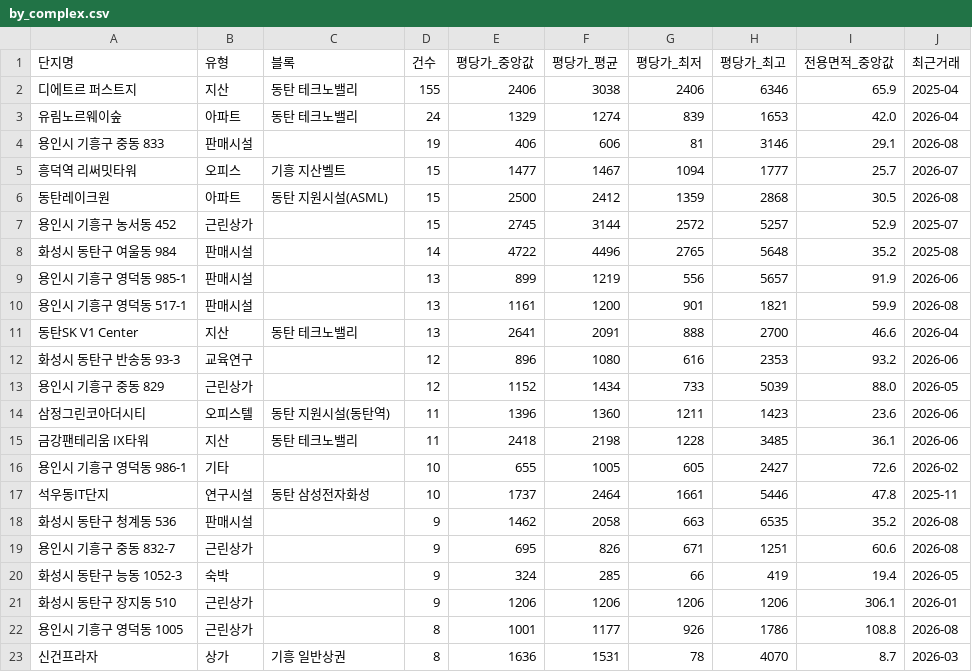
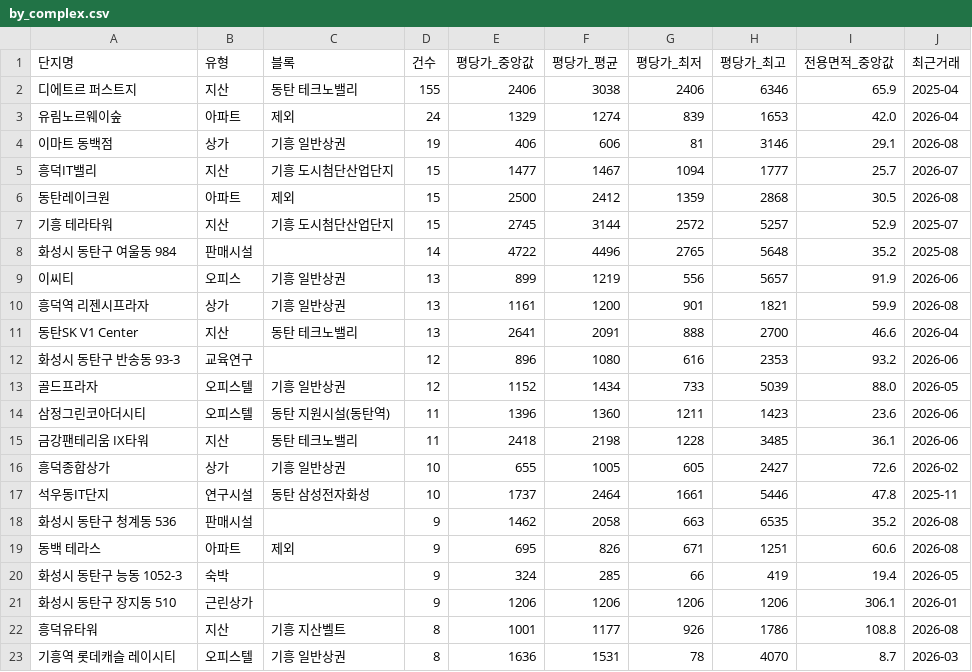
Before and after one commit to jay70park-cyber/jisik-blog-auto, a CSV file: data/by_complex.csv, drawn as a sheet; only a part is shown; the diff covers the shown part only.

```diff
--- a/data/by_complex.csv
+++ b/data/by_complex.csv
@@ -2,22 +2,22 @@
 디에트르 퍼스트지,지산,동탄 테크노밸리,155,2406,3038,2406,6346,65.9,2025-04
-유림노르웨이숲,아파트,동탄 테크노밸리,24,1329,1274,839,1653,42.0,2026-04
-용인시 기흥구 중동 833,판매시설,,19,406,606,81,3146,29.1,2026-08
-흥덕역 리써밋타워,오피스,기흥 지산벨트,15,1477,1467,1094,1777,25.7,2026-07
-동탄레이크원,아파트,동탄 지원시설(ASML),15,2500,2412,1359,2868,30.5,2026-08
-용인시 기흥구 농서동 452,근린상가,,15,2745,3144,2572,5257,52.9,2025-07
+유림노르웨이숲,아파트,제외,24,1329,1274,839,1653,42.0,2026-04
+이마트 동백점,상가,기흥 일반상권,19,406,606,81,3146,29.1,2026-08
+흥덕IT밸리,지산,기흥 도시첨단산업단지,15,1477,1467,1094,1777,25.7,2026-07
+동탄레이크원,아파트,제외,15,2500,2412,1359,2868,30.5,2026-08
+기흥 테라타워,지산,기흥 도시첨단산업단지,15,2745,3144,2572,5257,52.9,2025-07
 화성시 동탄구 여울동 984,판매시설,,14,4722,4496,2765,5648,35.2,2025-08
-용인시 기흥구 영덕동 985-1,판매시설,,13,899,1219,556,5657,91.9,2026-06
-용인시 기흥구 영덕동 517-1,판매시설,,13,1161,1200,901,1821,59.9,2026-08
+이씨티,오피스,기흥 일반상권,13,899,1219,556,5657,91.9,2026-06
+흥덕역 리젠시프라자,상가,기흥 일반상권,13,1161,1200,901,1821,59.9,2026-08
 동탄SK V1 Center,지산,동탄 테크노밸리,13,2641,2091,888,2700,46.6,2026-04
 화성시 동탄구 반송동 93-3,교육연구,,12,896,1080,616,2353,93.2,2026-06
-용인시 기흥구 중동 829,근린상가,,12,1152,1434,733,5039,88.0,2026-05
+골드프라자,오피스텔,기흥 일반상권,12,1152,1434,733,5039,88.0,2026-05
 삼정그린코아더시티,오피스텔,동탄 지원시설(동탄역),11,1396,1360,1211,1423,23.6,2026-06
 금강팬테리움 IX타워,지산,동탄 테크노밸리,11,2418,2198,1228,3485,36.1,2026-06
-용인시 기흥구 영덕동 986-1,기타,,10,655,1005,605,2427,72.6,2026-02
+흥덕종합상가,상가,기흥 일반상권,10,655,1005,605,2427,72.6,2026-02
 석우동IT단지,연구시설,동탄 삼성전자화성,10,1737,2464,1661,5446,47.8,2025-11
 화성시 동탄구 청계동 536,판매시설,,9,1462,2058,663,6535,35.2,2026-08
-용인시 기흥구 중동 832-7,근린상가,,9,695,826,671,1251,60.6,2026-08
+동백 테라스,아파트,제외,9,695,826,671,1251,60.6,2026-08
 화성시 동탄구 능동 1052-3,숙박,,9,324,285,66,419,19.4,2026-05
 화성시 동탄구 장지동 510,근린상가,,9,1206,1206,1206,1206,306.1,2026-01
-용인시 기흥구 영덕동 1005,근린상가,,8,1001,1177,926,1786,108.8,2026-08
-신건프라자,상가,기흥 일반상권,8,1636,1531,78,4070,8.7,2026-03
+흥덕유타워,지산,기흥 지산벨트,8,1001,1177,926,1786,108.8,2026-08
+기흥역 롯데캐슬 레이시티,오피스텔,기흥 일반상권,8,1636,1531,78,4070,8.7,2026-03
```
Also changed, not shown: 18 edited cells elsewhere in this file, data/by_block.csv, data/by_type.csv, 3 other files.
